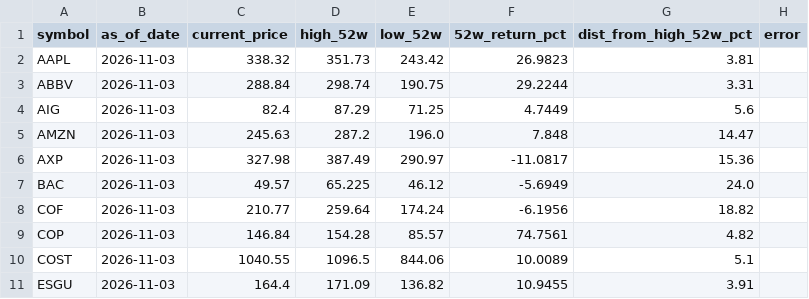
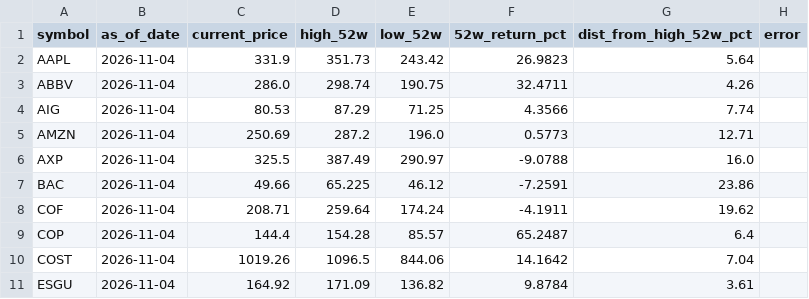
Before and after one commit to kryn-com/fidelity, a CSV file: data/price_signals.csv, drawn as a sheet; only a part is shown; the diff covers the shown part only.

```diff
--- a/data/price_signals.csv
+++ b/data/price_signals.csv
@@ -1,11 +1,11 @@
 symbol,as_of_date,current_price,high_52w,low_52w,52w_return_pct,dist_from_high_52w_pct,error
-AAPL,2026-11-03,338.32,351.73,243.42,26.9823,3.81,
-ABBV,2026-11-03,288.84,298.74,190.75,29.2244,3.31,
-AIG,2026-11-03,82.4,87.29,71.25,4.7449,5.6,
-AMZN,2026-11-03,245.63,287.2,196.0,7.848,14.47,
-AXP,2026-11-03,327.98,387.49,290.97,-11.0817,15.36,
-BAC,2026-11-03,49.57,65.225,46.12,-5.6949,24.0,
-COF,2026-11-03,210.77,259.64,174.24,-6.1956,18.82,
-COP,2026-11-03,146.84,154.28,85.57,74.7561,4.82,
-COST,2026-11-03,1040.55,1096.5,844.06,10.0089,5.1,
-ESGU,2026-11-03,164.4,171.09,136.82,10.9455,3.91,
+AAPL,2026-11-04,331.9,351.73,243.42,26.9823,5.64,
+ABBV,2026-11-04,286.0,298.74,190.75,32.4711,4.26,
+AIG,2026-11-04,80.53,87.29,71.25,4.3566,7.74,
+AMZN,2026-11-04,250.69,287.2,196.0,0.5773,12.71,
+AXP,2026-11-04,325.5,387.49,290.97,-9.0788,16.0,
+BAC,2026-11-04,49.66,65.225,46.12,-7.2591,23.86,
+COF,2026-11-04,208.71,259.64,174.24,-4.1911,19.62,
+COP,2026-11-04,144.4,154.28,85.57,65.2487,6.4,
+COST,2026-11-04,1019.26,1096.5,844.06,14.1642,7.04,
+ESGU,2026-11-04,164.92,171.09,136.82,9.8784,3.61,
```
Also changed, not shown: 145 edited cells elsewhere in this file.
